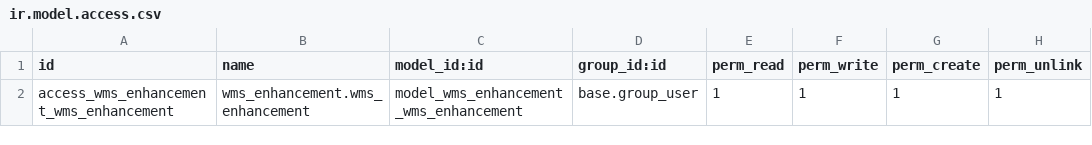
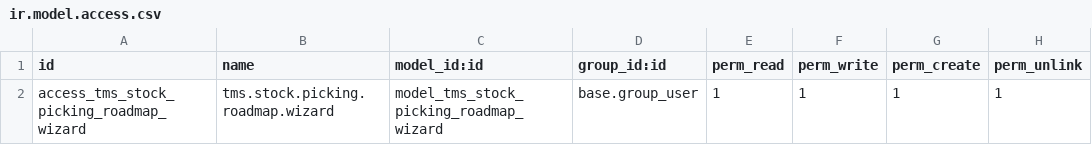
Before and after one commit to etarsi/odoo-custom-addons, a CSV file: et/wms_enhancement/security/ir.model.access.csv, drawn as a sheet.

```diff
--- a/et/wms_enhancement/security/ir.model.access.csv
+++ b/et/wms_enhancement/security/ir.model.access.csv
@@ -1,2 +1,2 @@
 id,name,model_id:id,group_id:id,perm_read,perm_write,perm_create,perm_unlink
-access_wms_enhancement_wms_enhancement,wms_enhancement.wms_enhancement,model_wms_enhancement_wms_enhancement,base.group_user,1,1,1,1
+access_tms_stock_picking_roadmap_wizard,tms.stock.picking.roadmap.wizard,model_tms_stock_picking_roadmap_wizard,base.group_user,1,1,1,1
```
Also changed, not shown: 12 other files.
